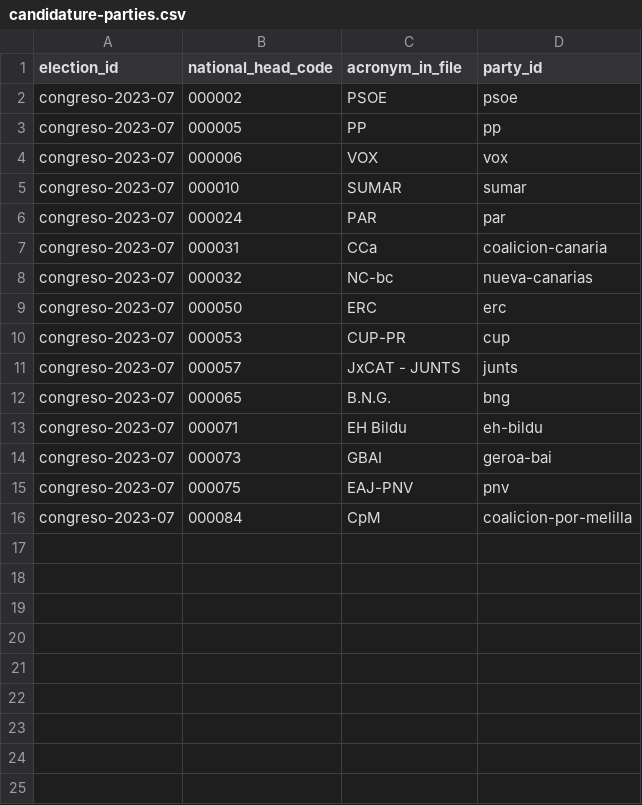
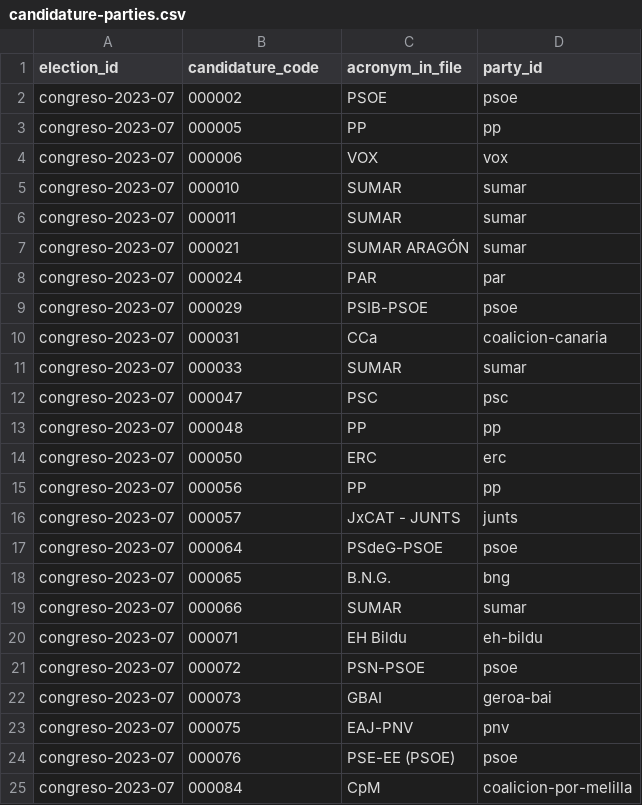
Before and after one commit to JuanAntonioLeonOjeda/context-back, a CSV file: data/voters/candidature-parties.csv, drawn as a sheet.

```diff
--- a/data/voters/candidature-parties.csv
+++ b/data/voters/candidature-parties.csv
@@ -1,2 +1,2 @@
-election_id,national_head_code,acronym_in_file,party_id
+election_id,candidature_code,acronym_in_file,party_id
 congreso-2023-07,000002,PSOE,psoe
@@ -5,12 +5,21 @@ congreso-2023-07,000006,VOX,vox
 congreso-2023-07,000010,SUMAR,sumar
+congreso-2023-07,000011,SUMAR,sumar
+congreso-2023-07,000021,SUMAR ARAGÓN,sumar
 congreso-2023-07,000024,PAR,par
+congreso-2023-07,000029,PSIB-PSOE,psoe
 congreso-2023-07,000031,CCa,coalicion-canaria
-congreso-2023-07,000032,NC-bc,nueva-canarias
+congreso-2023-07,000033,SUMAR,sumar
+congreso-2023-07,000047,PSC,psc
+congreso-2023-07,000048,PP,pp
 congreso-2023-07,000050,ERC,erc
-congreso-2023-07,000053,CUP-PR,cup
+congreso-2023-07,000056,PP,pp
 congreso-2023-07,000057,JxCAT - JUNTS,junts
+congreso-2023-07,000064,PSdeG-PSOE,psoe
 congreso-2023-07,000065,B.N.G.,bng
+congreso-2023-07,000066,SUMAR,sumar
 congreso-2023-07,000071,EH Bildu,eh-bildu
+congreso-2023-07,000072,PSN-PSOE,psoe
 congreso-2023-07,000073,GBAI,geroa-bai
 congreso-2023-07,000075,EAJ-PNV,pnv
+congreso-2023-07,000076,PSE-EE (PSOE),psoe
 congreso-2023-07,000084,CpM,coalicion-por-melilla
```
Also changed, not shown: 14 other files.
